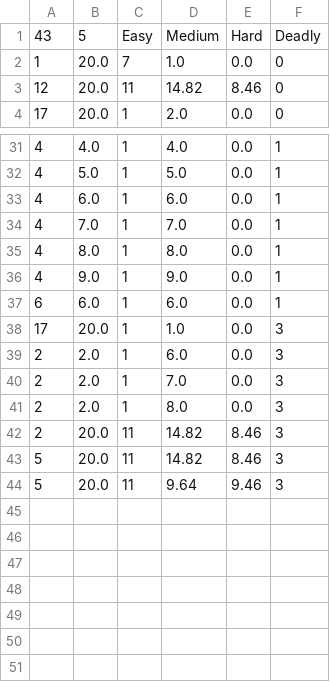
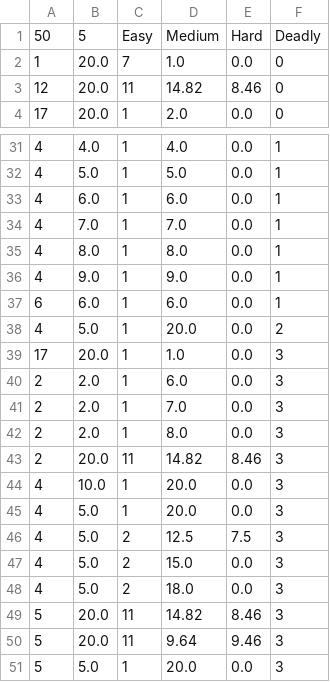
Before and after one commit to DougKeller/AI-Heuristics-Final, a CSV file: dnd/difficulty.csv, drawn as a sheet; only a part is shown, gaps mark what is left out.

Commit message:
added test casses

```diff
--- a/dnd/difficulty.csv
+++ b/dnd/difficulty.csv
@@ -1,2 +1,2 @@
-43,5,Easy,Medium,Hard,Deadly
+50,5,Easy,Medium,Hard,Deadly
 1,20.0,7,1.0,0.0,0
@@ -37,2 +37,3 @@
 6,6.0,1,6.0,0.0,1
+4,5.0,1,20.0,0.0,2
 17,20.0,1,1.0,0.0,3
@@ -42,3 +43,9 @@
 2,20.0,11,14.82,8.46,3
+4,10.0,1,20.0,0.0,3
+4,5.0,1,20.0,0.0,3
+4,5.0,2,12.5,7.5,3
+4,5.0,2,15.0,0.0,3
+4,5.0,2,18.0,0.0,3
 5,20.0,11,14.82,8.46,3
 5,20.0,11,9.64,9.46,3
+5,5.0,1,20.0,0.0,3
```
